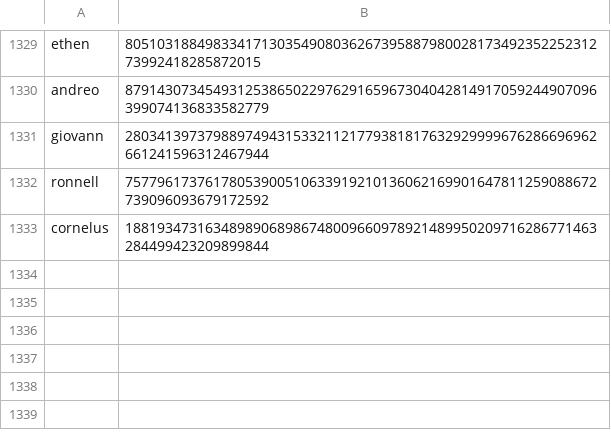
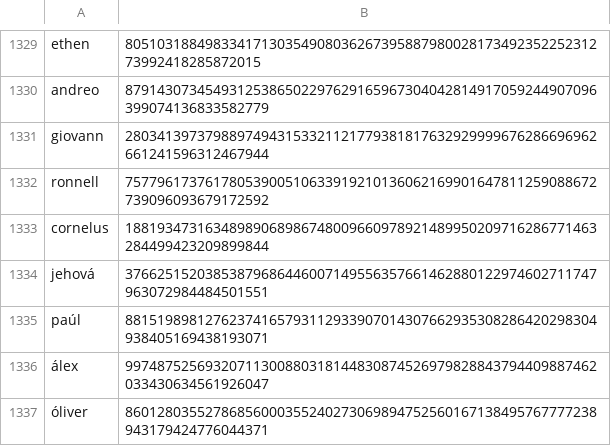
Before and after one commit to Zimtente/ens-collections, a CSV file: collections/male-firstnames.csv, drawn as a sheet; only a part is shown, gaps mark what is left out; the diff names each change by its address in the sheet, - before the commit and + after, or states it on an @@ line.

Commit message:
added male first names

```diff
--- a/collections/male-firstnames.csv
+++ b/collections/male-firstnames.csv
+row 1334: jehová | 37662515203853879686446007149556357661462880122974602711747963072984484501551
+row 1335: paúl | 88151989812762374165793112933907014307662935308286420298304938405169438193071
+row 1336: álex | 99748752569320711300880318144830874526979828843794409887462033430634561926047
+row 1337: óliver | 86012803552786856000355240273069894752560167138495767777238943179424776044371
```
